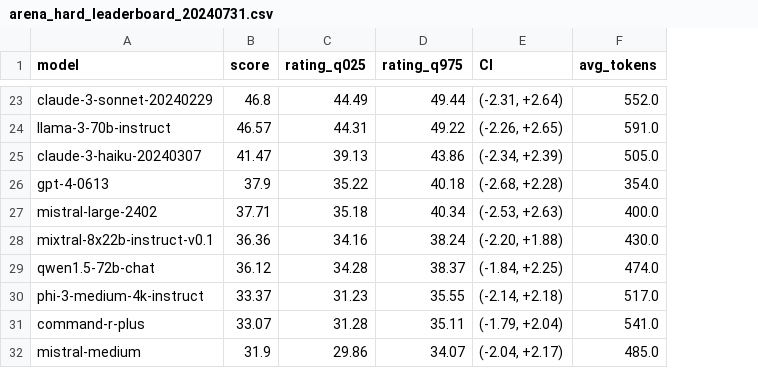
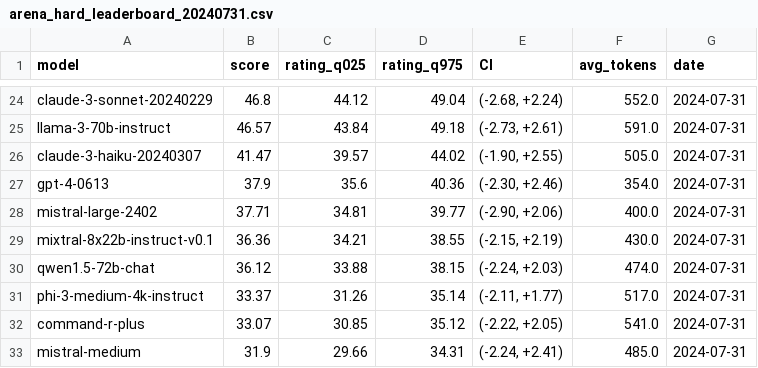
Before and after one commit to lmarena/arena-hard-auto, a CSV file: leaderboard/arena_hard_leaderboard_20240731.csv, drawn as a sheet; only a part is shown, gaps mark what is left out; addresses are those after the commit; the diff covers the shown part only; the diff names each change by its address in the sheet, - before the commit and + after, or states it on an @@ line.

```diff
--- a/leaderboard/arena_hard_leaderboard_20240731.csv
+++ b/leaderboard/arena_hard_leaderboard_20240731.csv
+column G (date), rows 24-33: all 2024-07-31
-C24 (rating_q025): 44.49
+C24 (rating_q025): 44.12
-D24 (rating_q975): 49.44
+D24 (rating_q975): 49.04
-E24 (CI): (-2.31, +2.64)
+E24 (CI): (-2.68, +2.24)
-C25 (rating_q025): 44.31
+C25 (rating_q025): 43.84
-D25 (rating_q975): 49.22
+D25 (rating_q975): 49.18
-E25 (CI): (-2.26, +2.65)
+E25 (CI): (-2.73, +2.61)
-C26 (rating_q025): 39.13
+C26 (rating_q025): 39.57
-D26 (rating_q975): 43.86
+D26 (rating_q975): 44.02
-E26 (CI): (-2.34, +2.39)
+E26 (CI): (-1.90, +2.55)
-C27 (rating_q025): 35.22
+C27 (rating_q025): 35.6
-D27 (rating_q975): 40.18
+D27 (rating_q975): 40.36
-E27 (CI): (-2.68, +2.28)
+E27 (CI): (-2.30, +2.46)
-C28 (rating_q025): 35.18
+C28 (rating_q025): 34.81
-D28 (rating_q975): 40.34
+D28 (rating_q975): 39.77
-E28 (CI): (-2.53, +2.63)
+E28 (CI): (-2.90, +2.06)
-C29 (rating_q025): 34.16
+C29 (rating_q025): 34.21
-D29 (rating_q975): 38.24
+D29 (rating_q975): 38.55
-E29 (CI): (-2.20, +1.88)
+E29 (CI): (-2.15, +2.19)
-C30 (rating_q025): 34.28
+C30 (rating_q025): 33.88
-D30 (rating_q975): 38.37
+D30 (rating_q975): 38.15
-E30 (CI): (-1.84, +2.25)
+E30 (CI): (-2.24, +2.03)
-C31 (rating_q025): 31.23
+C31 (rating_q025): 31.26
-D31 (rating_q975): 35.55
+D31 (rating_q975): 35.14
-E31 (CI): (-2.14, +2.18)
+E31 (CI): (-2.11, +1.77)
-C32 (rating_q025): 31.28
+C32 (rating_q025): 30.85
-D32 (rating_q975): 35.11
+D32 (rating_q975): 35.12
-E32 (CI): (-1.79, +2.04)
+E32 (CI): (-2.22, +2.05)
-C33 (rating_q025): 29.86
+C33 (rating_q025): 29.66
-D33 (rating_q975): 34.07
+D33 (rating_q975): 34.31
-E33 (CI): (-2.04, +2.17)
+E33 (CI): (-2.24, +2.41)
```
Also changed, not shown: 2 added rows, 1 removed row and 139 edited cells elsewhere in this file, 2 other files.
